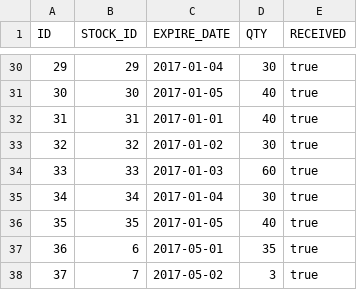
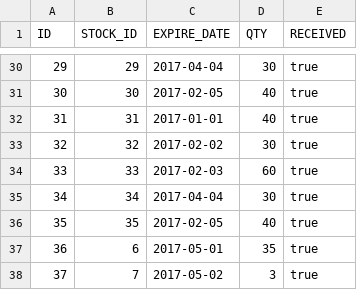
Before and after one commit to Yichang812/Inventory, a CSV file: WebContent/data/EXPIRE-EXPIRE.csv, drawn as a sheet; only a part is shown, gaps mark what is left out; the diff covers the shown part only.

```diff
--- a/WebContent/data/EXPIRE-EXPIRE.csv
+++ b/WebContent/data/EXPIRE-EXPIRE.csv
@@ -30,8 +30,8 @@ ID,STOCK_ID,EXPIRE_DATE,QTY,RECEIVED
-29,29,2017-01-04,30,true
-30,30,2017-01-05,40,true
+29,29,2017-04-04,30,true
+30,30,2017-02-05,40,true
 31,31,2017-01-01,40,true
-32,32,2017-01-02,30,true
-33,33,2017-01-03,60,true
-34,34,2017-01-04,30,true
-35,35,2017-01-05,40,true
+32,32,2017-02-02,30,true
+33,33,2017-02-03,60,true
+34,34,2017-04-04,30,true
+35,35,2017-02-05,40,true
 36,6,2017-05-01,35,true
```
Also changed, not shown: 22 edited cells elsewhere in this file, 6 other files.
